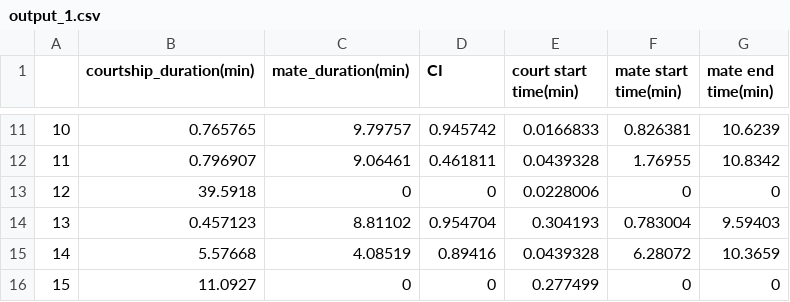
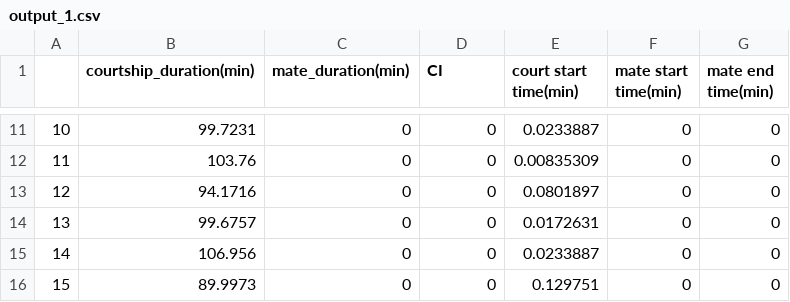
Before and after one commit to liuxiao916/Fruit_Flies, a CSV file: fly_state_new/cmake-build-debug/output_1.csv, drawn as a sheet; only a part is shown, gaps mark what is left out; the diff covers the shown part only.

```diff
--- a/fly_state_new/cmake-build-debug/output_1.csv
+++ b/fly_state_new/cmake-build-debug/output_1.csv
@@ -11,6 +11,6 @@
-10,0.765765,9.79757,0.945742,0.0166833,0.826381,10.6239
-11,0.796907,9.06461,0.461811,0.0439328,1.76955,10.8342
-12,39.5918,0,0,0.0228006,0,0
-13,0.457123,8.81102,0.954704,0.304193,0.783004,9.59403
-14,5.57668,4.08519,0.89416,0.0439328,6.28072,10.3659
-15,11.0927,0,0,0.277499,0,0
+10,99.7231,0,0,0.0233887,0,0
+11,103.76,0,0,0.00835309,0,0
+12,94.1716,0,0,0.0801897,0,0
+13,99.6757,0,0,0.0172631,0,0
+14,106.956,0,0,0.0233887,0,0
+15,89.9973,0,0,0.129751,0,0
```
Also changed, not shown: 136 edited cells elsewhere in this file, fly_state_new/cmake-build-debug/output_2.csv, fly_state_new/cmake-build-debug/output_3.csv, 11 other files.
